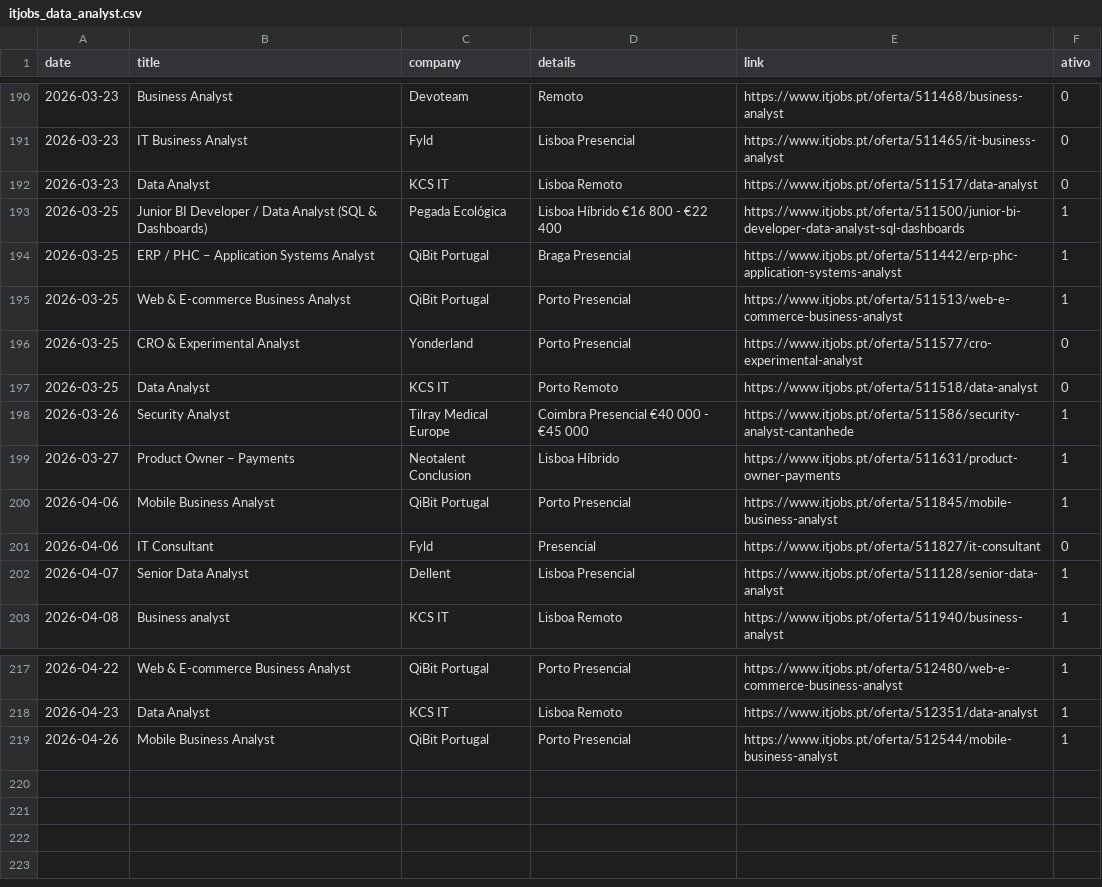
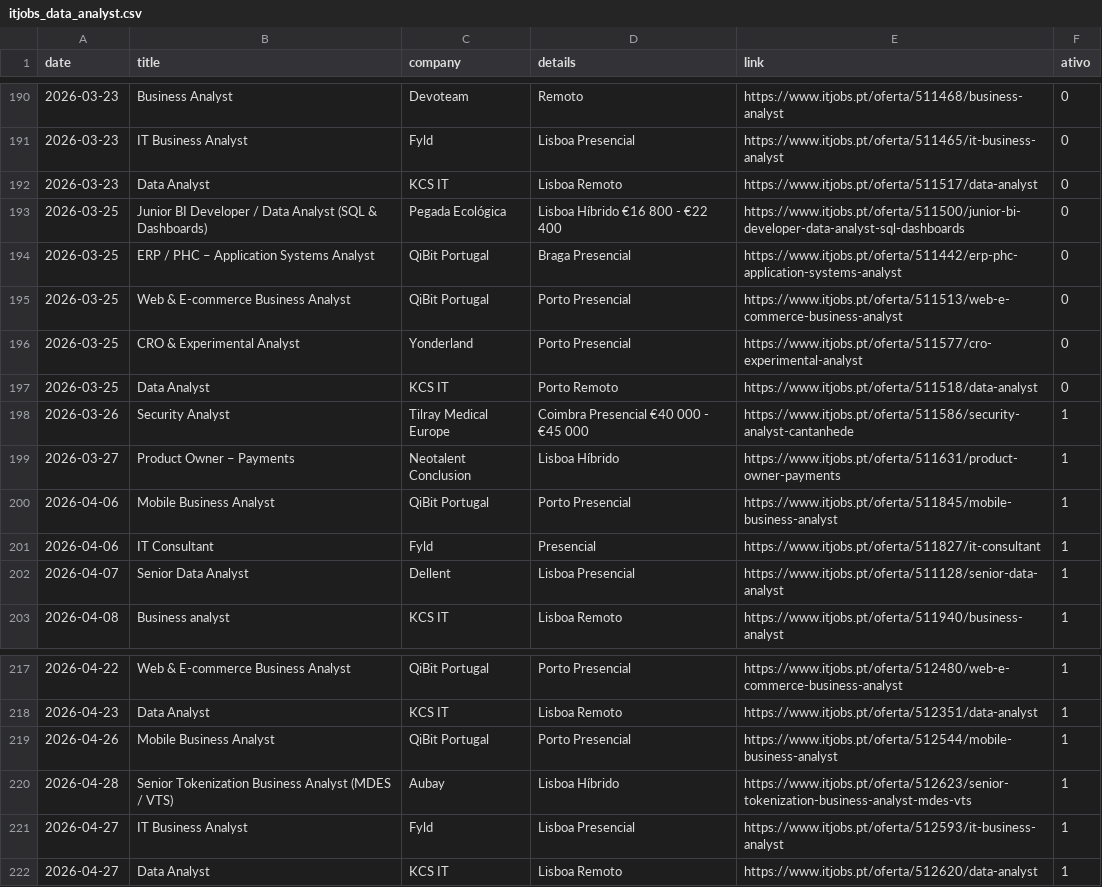
Before and after one commit to E-man85/itjobs-data-automation, a CSV file: itjobs_data_analyst.csv, drawn as a sheet; only a part is shown, gaps mark what is left out.

```diff
--- a/itjobs_data_analyst.csv
+++ b/itjobs_data_analyst.csv
@@ -192,5 +192,5 @@
 2026-03-23,Data Analyst,KCS IT,Lisboa Remoto,https://www.itjobs.pt/oferta/511517/data-analyst,0
-2026-03-25,Junior BI Developer / Data Analyst (SQL & Dashboards),Pegada Ecológica,Lisboa Híbrido €16 800 - €22 400,https://www.itjobs.pt/oferta/511500/junior-bi-developer-data-analyst-sql-dashboards,1
-2026-03-25,ERP / PHC – Application Systems Analyst,QiBit Portugal,Braga Presencial,https://www.itjobs.pt/oferta/511442/erp-phc-application-systems-analyst,1
-2026-03-25,Web & E-commerce Business Analyst,QiBit Portugal,Porto Presencial,https://www.itjobs.pt/oferta/511513/web-e-commerce-business-analyst,1
+2026-03-25,Junior BI Developer / Data Analyst (SQL & Dashboards),Pegada Ecológica,Lisboa Híbrido €16 800 - €22 400,https://www.itjobs.pt/oferta/511500/junior-bi-developer-data-analyst-sql-dashboards,0
+2026-03-25,ERP / PHC – Application Systems Analyst,QiBit Portugal,Braga Presencial,https://www.itjobs.pt/oferta/511442/erp-phc-application-systems-analyst,0
+2026-03-25,Web & E-commerce Business Analyst,QiBit Portugal,Porto Presencial,https://www.itjobs.pt/oferta/511513/web-e-commerce-business-analyst,0
 2026-03-25,CRO & Experimental Analyst,Yonderland,Porto Presencial,https://www.itjobs.pt/oferta/511577/cro-experimental-analyst,0
@@ -200,3 +200,3 @@
 2026-04-06,Mobile Business Analyst,QiBit Portugal,Porto Presencial,https://www.itjobs.pt/oferta/511845/mobile-business-analyst,1
-2026-04-06,IT Consultant,Fyld,Presencial,https://www.itjobs.pt/oferta/511827/it-consultant,0
+2026-04-06,IT Consultant,Fyld,Presencial,https://www.itjobs.pt/oferta/511827/it-consultant,1
 2026-04-07,Senior Data Analyst,Dellent,Lisboa Presencial,https://www.itjobs.pt/oferta/511128/senior-data-analyst,1
@@ -219 +219,4 @@
 2026-04-26,Mobile Business Analyst,QiBit Portugal,Porto Presencial,https://www.itjobs.pt/oferta/512544/mobile-business-analyst,1
+2026-04-28,Senior Tokenization Business Analyst (MDES / VTS),Aubay,Lisboa Híbrido,https://www.itjobs.pt/oferta/512623/senior-tokenization-business-analyst-mdes-vts,1
+2026-04-27,IT Business Analyst,Fyld,Lisboa Presencial,https://www.itjobs.pt/oferta/512593/it-business-analyst,1
+2026-04-27,Data Analyst,KCS IT,Lisboa Remoto,https://www.itjobs.pt/oferta/512620/data-analyst,1
```
